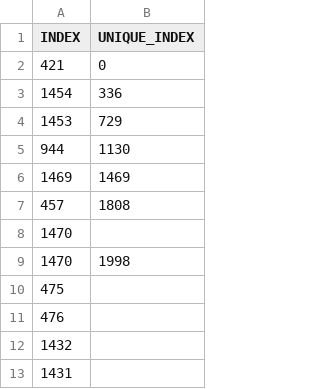
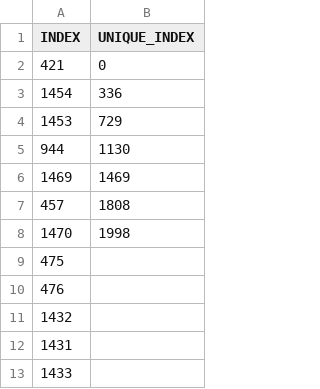
Before and after one commit to davidtcd/programming_project_TEAM16, a CSV file: Project/data/flights2k_Sorted/FL_DATE.csv, drawn as a sheet; only a part is shown; the shorter side is filled out with more unchanged rows; the diff names each change by its address in the sheet, - before the commit and + after, or states it on an @@ line.

```diff
--- a/Project/data/flights2k_Sorted/FL_DATE.csv
+++ b/Project/data/flights2k_Sorted/FL_DATE.csv
-row 8: 1470
```
Also changed, not shown: Project/data/flights2k_Sorted/ARR_TIME.csv, Project/data/flights2k_Sorted/CANCELLED.csv, 11 other files.
